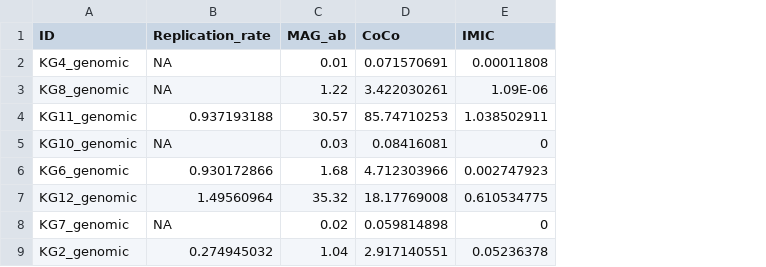
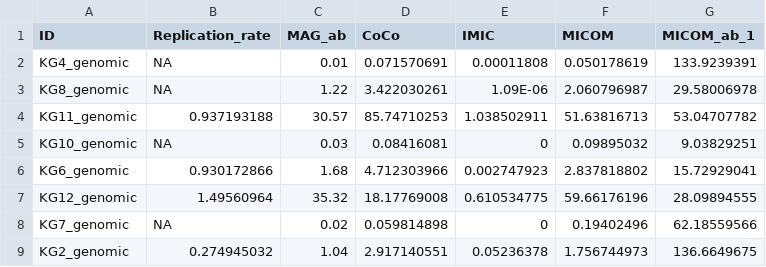
Before and after one commit to YunliEricHsieh/IMIC, a CSV file: table/predicted_growth/carveme_results_table.csv, drawn as a sheet; only a part is shown; the diff names each change by its address in the sheet, - before the commit and + after, or states it on an @@ line.

Commit message:
Add new results

```diff
--- a/table/predicted_growth/carveme_results_table.csv
+++ b/table/predicted_growth/carveme_results_table.csv
+column F (MICOM), rows 2-9: 0.050178619 | 2.060796987 | 51.63816713 | 0.09895032 | 2.837818802 | 59.66176196 | 0.19402496 | 1.756744973
+column G (MICOM_ab_1), rows 2-9: 133.9239391 | 29.58006978 | 53.04707782 | 9.03829251 | 15.72929041 | 28.09894555 | 62.18559566 | 136.6649675
```
Also changed, not shown: table/predicted_growth/consensus_results_table.csv, table/predicted_growth/gapseq_results_table.csv, 23 other files.
